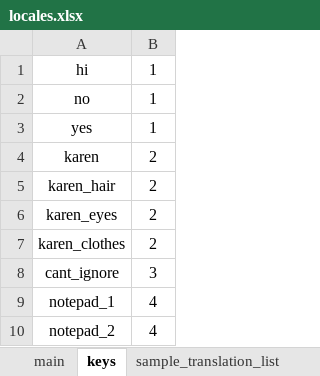
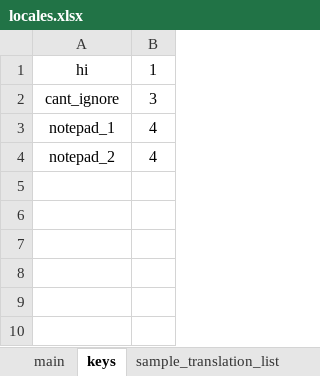
Before and after one commit to lesh6295-png/Karen, an Excel workbook: Assets/locales.xlsx, sheet keys, drawn as a sheet; values as stored, in another font and other column widths than the file's, no borders; the diff names each change by its address in the sheet, - before the commit and + after, or states it on an @@ line.

```diff
--- a/Assets/locales.xlsx (sheet keys)
+++ b/Assets/locales.xlsx (sheet keys)
-row 2: no | 1
-row 3: yes | 1
-row 4: karen | 2
-row 5: karen_hair | 2
-row 6: karen_eyes | 2
-row 7: karen_clothes | 2
```
Also changed, not shown: sheet en-US, sheet ru-RU, sheet main.
